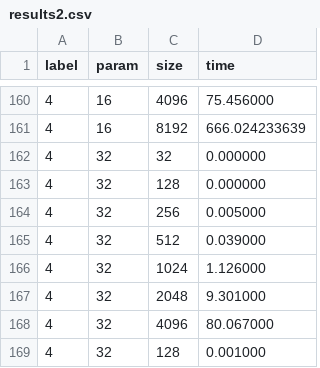
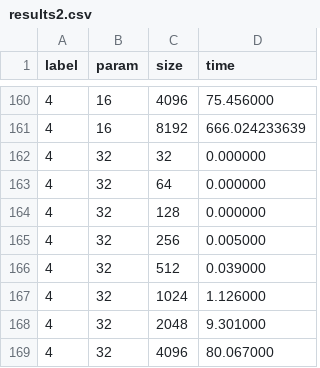
Before and after one commit to lucas-inocencio/computer-architecture, a CSV file: docs/csv/results2.csv, drawn as a sheet; only a part is shown, gaps mark what is left out; the shorter side is filled out with more unchanged rows.

```diff
--- a/docs/csv/results2.csv
+++ b/docs/csv/results2.csv
@@ -162,2 +162,3 @@ label,param,size,time
 4,32,32,0.000000
+4,32,64,0.000000
 4,32,128,0.000000
```
Also changed, not shown: docs/csv/results.csv, 16 other files.
